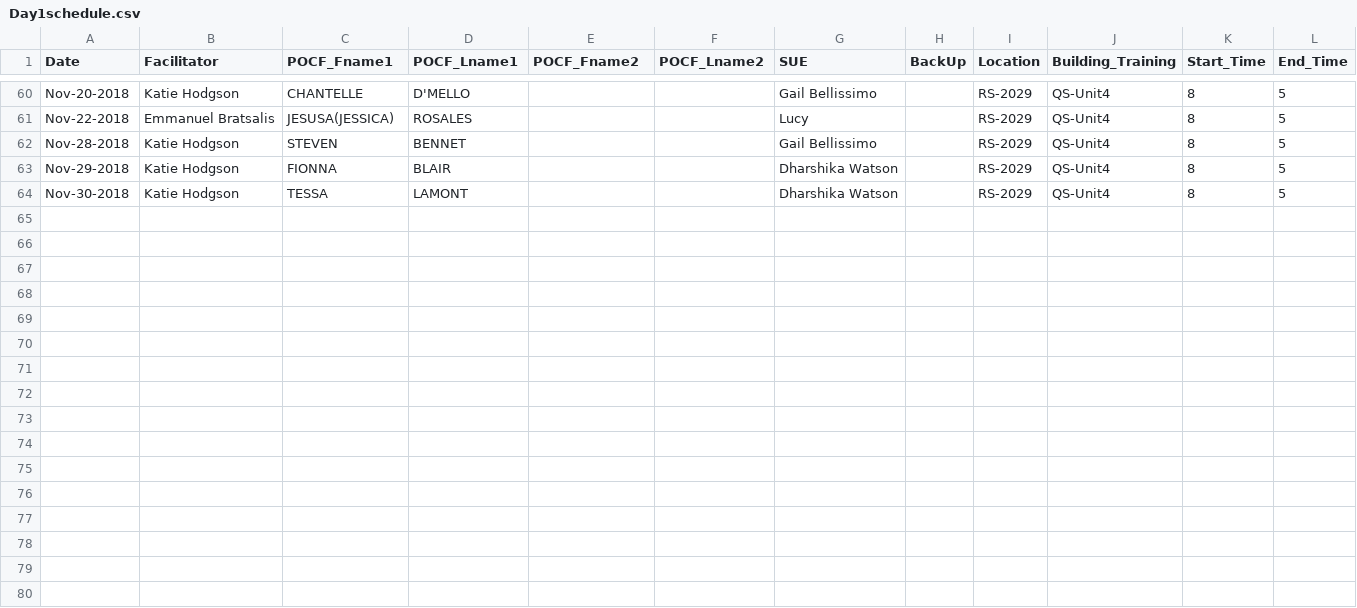
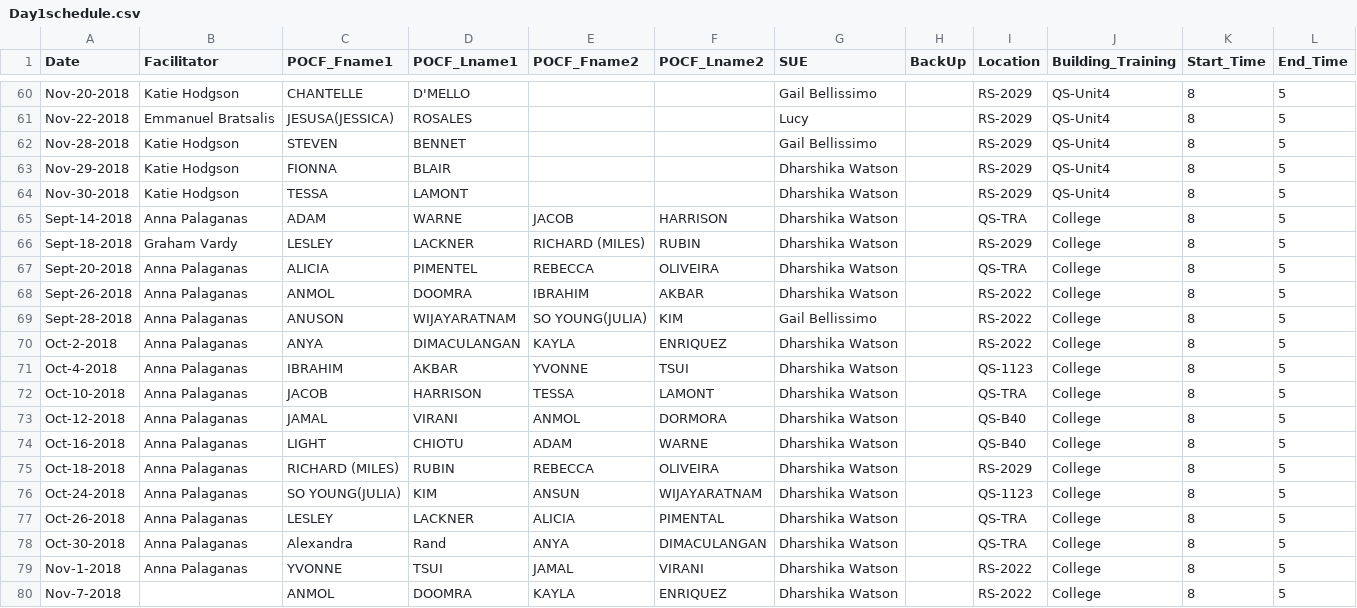
Before and after one commit to AhmadMobin/TIDES2018Day1Schedule, a CSV file: Day1schedule.csv, drawn as a sheet; only a part is shown, gaps mark what is left out.

Commit message:
College Street Sched

```diff
--- a/Day1schedule.csv
+++ b/Day1schedule.csv
@@ -64 +64,17 @@ Nov-29-2018,Katie Hodgson,FIONNA,BLAIR,,,Dharshika Watson,,RS-2029,QS-Unit4,8,5
 Nov-30-2018,Katie Hodgson,TESSA,LAMONT,,,Dharshika Watson,,RS-2029,QS-Unit4,8,5
+Sept-14-2018,Anna Palaganas,ADAM,WARNE,JACOB,HARRISON,Dharshika Watson,,QS-TRA,College,8,5
+Sept-18-2018,Graham Vardy,LESLEY,LACKNER,RICHARD (MILES),RUBIN,Dharshika Watson,,RS-2029,College,8,5
+Sept-20-2018,Anna Palaganas,ALICIA,PIMENTEL,REBECCA,OLIVEIRA,Dharshika Watson,,QS-TRA,College,8,5
+Sept-26-2018,Anna Palaganas,ANMOL,DOOMRA,IBRAHIM,AKBAR,Dharshika Watson,,RS-2022,College,8,5
+Sept-28-2018,Anna Palaganas,ANUSON,WIJAYARATNAM,SO YOUNG(JULIA),KIM,Gail Bellissimo,,RS-2022,College,8,5
+Oct-2-2018,Anna Palaganas,ANYA,DIMACULANGAN,KAYLA,ENRIQUEZ,Dharshika Watson,,RS-2022,College,8,5
+Oct-4-2018,Anna Palaganas,IBRAHIM,AKBAR,YVONNE,TSUI,Dharshika Watson,,QS-1123,College,8,5
+Oct-10-2018,Anna Palaganas,JACOB,HARRISON,TESSA,LAMONT,Dharshika Watson,,QS-TRA,College,8,5
+Oct-12-2018,Anna Palaganas,JAMAL,VIRANI,ANMOL,DORMORA,Dharshika Watson,,QS-B40,College,8,5
+Oct-16-2018,Anna Palaganas,LIGHT,CHIOTU,ADAM,WARNE,Dharshika Watson,,QS-B40,College,8,5
+Oct-18-2018,Anna Palaganas,RICHARD (MILES),RUBIN,REBECCA,OLIVEIRA,Dharshika Watson,,RS-2029,College,8,5
+Oct-24-2018,Anna Palaganas,SO YOUNG(JULIA),KIM,ANSUN,WIJAYARATNAM,Dharshika Watson,,QS-1123,College,8,5
+Oct-26-2018,Anna Palaganas,LESLEY,LACKNER,ALICIA,PIMENTAL,Dharshika Watson,,QS-TRA,College,8,5
+Oct-30-2018,Anna Palaganas,Alexandra,Rand,ANYA,DIMACULANGAN,Dharshika Watson,,QS-TRA,College,8,5
+Nov-1-2018,Anna Palaganas,YVONNE,TSUI,JAMAL,VIRANI,Dharshika Watson,,RS-2022,College,8,5
+Nov-7-2018,,ANMOL,DOOMRA,KAYLA,ENRIQUEZ,Dharshika Watson,,RS-2022,College,8,5
```
